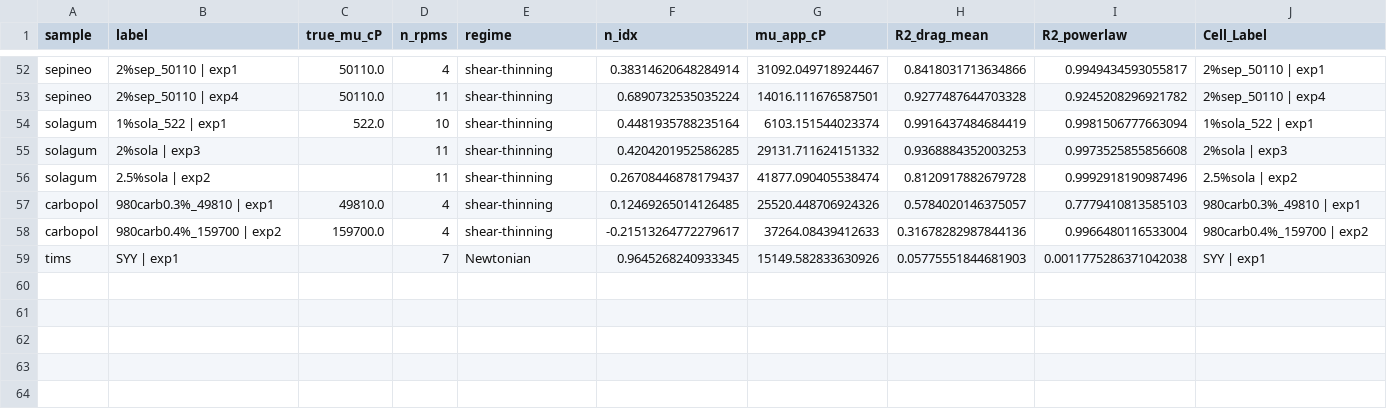
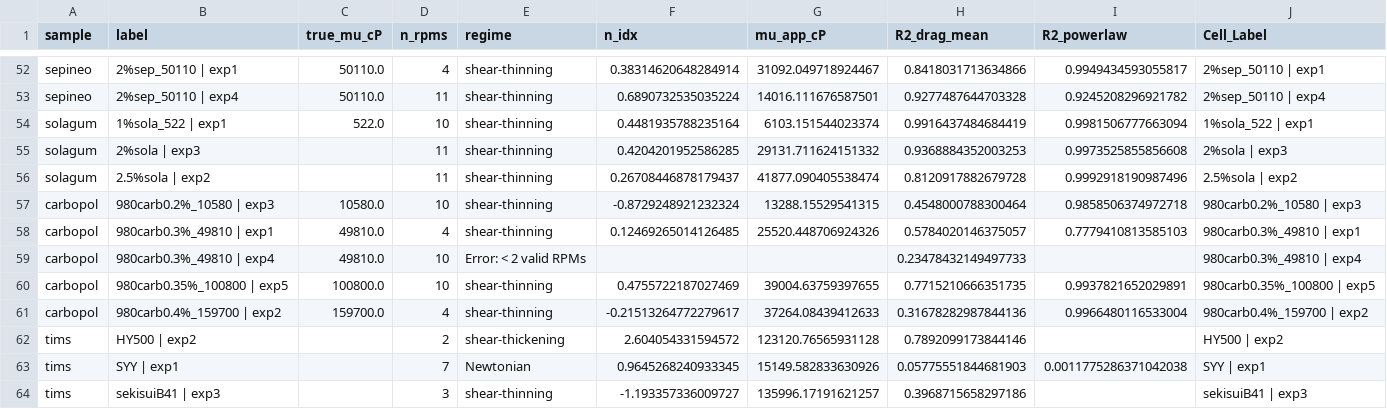
Before and after one commit to AC-Formulations-SDL5/Automated_Viscometry, a CSV file: Rheology_Newtonian_Non_Newtonian_Material/rheology_pipeline_summary.csv, drawn as a sheet; only a part is shown, gaps mark what is left out.

Commit message:
Add SVG generation script and new data files for rheology analysis
- Introduced `generate_composite_rheology_svg.py` to create a composite SVG layout for Newtonian and Non-Newtonian materials, including schematics and plot panels.
- Added CSV data files for HY500, Sekisui B41, and SYY materials, containing torque and rotational drag measurements across various RPMs and elapsed times.

```diff
--- a/Rheology_Newtonian_Non_Newtonian_Material/rheology_pipeline_summary.csv
+++ b/Rheology_Newtonian_Non_Newtonian_Material/rheology_pipeline_summary.csv
@@ -56,4 +56,9 @@ solagum,2%sola | exp3,,11,shear-thinning,0.4204201952586285,29131.711624151332,0
 solagum,2.5%sola | exp2,,11,shear-thinning,0.26708446878179437,41877.090405538474,0.8120917882679728,0.9992918190987496,2.5%sola | exp2
+carbopol,980carb0.2%_10580 | exp3,10580.0,10,shear-thinning,-0.8729248921232324,13288.15529541315,0.4548000788300464,0.9858506374972718,980carb0.2%_10580 | exp3
 carbopol,980carb0.3%_49810 | exp1,49810.0,4,shear-thinning,0.12469265014126485,25520.448706924326,0.5784020146375057,0.7779410813585103,980carb0.3%_49810 | exp1
+carbopol,980carb0.3%_49810 | exp4,49810.0,10,Error: < 2 valid RPMs,,,0.23478432149497733,,980carb0.3%_49810 | exp4
+carbopol,980carb0.35%_100800 | exp5,100800.0,10,shear-thinning,0.4755722187027469,39004.63759397655,0.7715210666351735,0.9937821652029891,980carb0.35%_100800 | exp5
 carbopol,980carb0.4%_159700 | exp2,159700.0,4,shear-thinning,-0.21513264772279617,37264.08439412633,0.31678282987844136,0.9966480116533004,980carb0.4%_159700 | exp2
+tims,HY500 | exp2,,2,shear-thickening,2.604054331594572,123120.76565931128,0.7892099173844146,,HY500 | exp2
 tims,SYY | exp1,,7,Newtonian,0.9645268240933345,15149.582833630926,0.05775551844681903,0.0011775286371042038,SYY | exp1
+tims,sekisuiB41 | exp3,,3,shear-thinning,-1.193357336009727,135996.17191621257,0.3968715658297186,,sekisuiB41 | exp3
```
Also changed, not shown: 28 other files.
